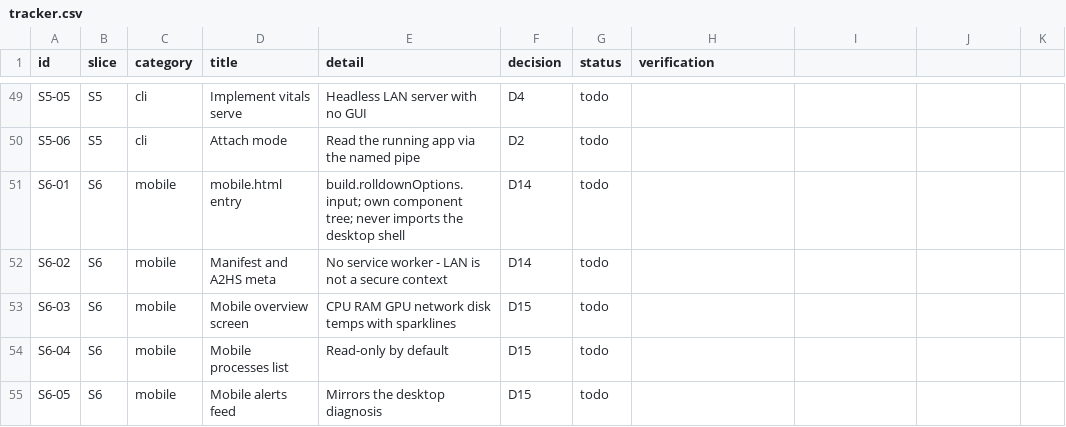
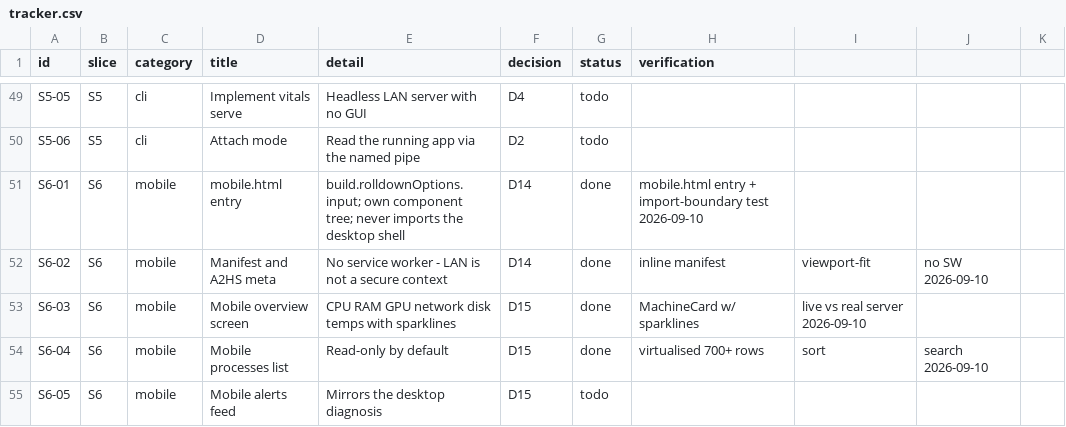
Before and after one commit to dragoscv/vitals, a CSV file: docs/tracker.csv, drawn as a sheet; only a part is shown, gaps mark what is left out; the diff covers the shown part only.

Commit message:
docs(tracker): S4 and S6 done, two defects found by the phone recorded

```diff
--- a/docs/tracker.csv
+++ b/docs/tracker.csv
@@ -50,6 +50,6 @@ S5-05,S5,cli,Implement vitals serve,Headless LAN server with no GUI,D4,todo,
 S5-06,S5,cli,Attach mode,Read the running app via the named pipe,D2,todo,
-S6-01,S6,mobile,mobile.html entry,build.rolldownOptions.input; own component tree; never imports the desktop shell,D14,todo,
-S6-02,S6,mobile,Manifest and A2HS meta,No service worker - LAN is not a secure context,D14,todo,
-S6-03,S6,mobile,Mobile overview screen,CPU RAM GPU network disk temps with sparklines,D15,todo,
-S6-04,S6,mobile,Mobile processes list,Read-only by default,D15,todo,
+S6-01,S6,mobile,mobile.html entry,build.rolldownOptions.input; own component tree; never imports the desktop shell,D14,done,mobile.html entry + import-boundary test 2026-09-10
+S6-02,S6,mobile,Manifest and A2HS meta,No service worker - LAN is not a secure context,D14,done,inline manifest, viewport-fit, no SW 2026-09-10
+S6-03,S6,mobile,Mobile overview screen,CPU RAM GPU network disk temps with sparklines,D15,done,MachineCard w/ sparklines, live vs real server 2026-09-10
+S6-04,S6,mobile,Mobile processes list,Read-only by default,D15,done,virtualised 700+ rows, sort, search 2026-09-10
 S6-05,S6,mobile,Mobile alerts feed,Mirrors the desktop diagnosis,D15,todo,
```
Also changed, not shown: 4 added rows and 17 edited cells elsewhere in this file, 1 other file.
